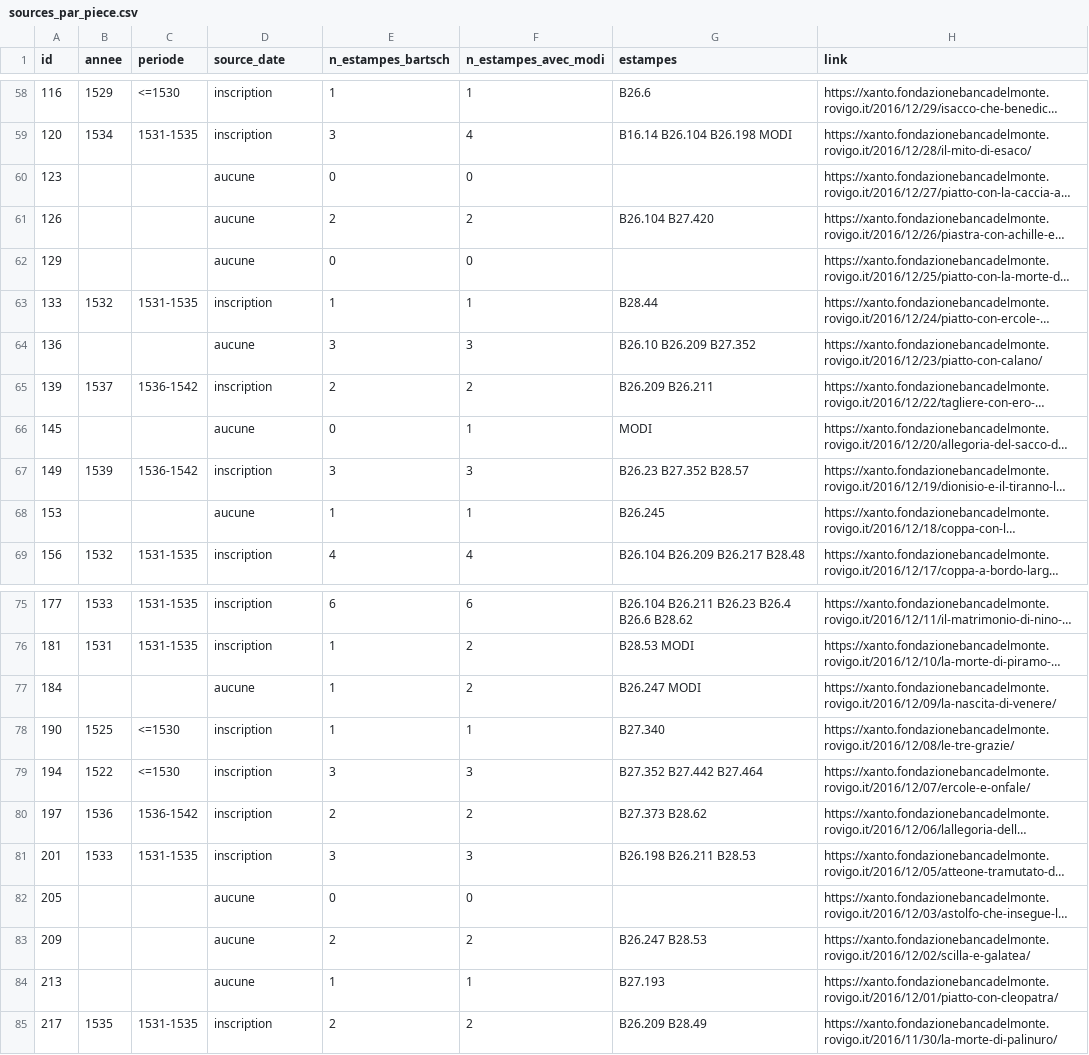
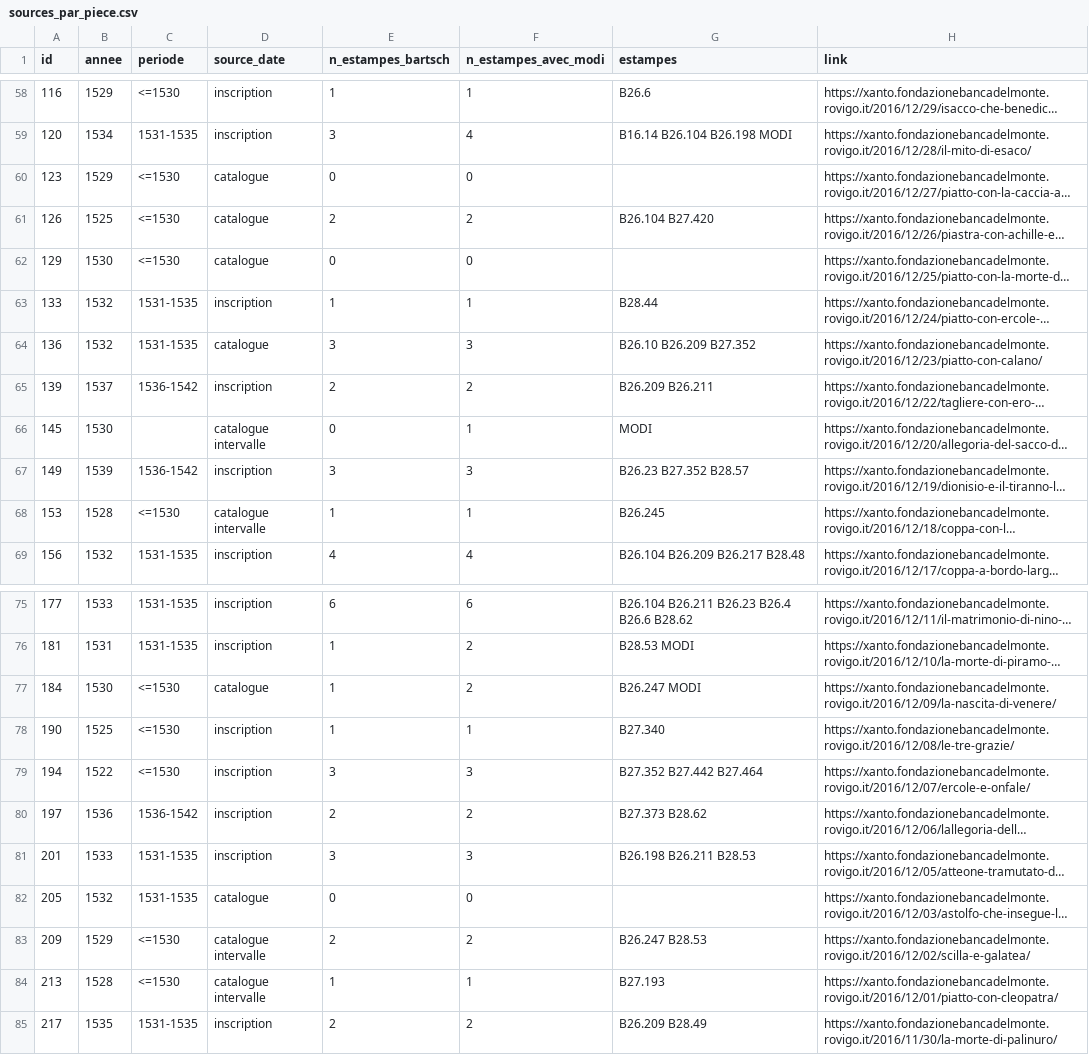
Before and after one commit to maribakulj/xanto, a CSV file: analyses/t-sources-par-piece/sources_par_piece.csv, drawn as a sheet; only a part is shown, gaps mark what is left out; long unchanged cells end in …; the diff covers the shown part only; the diff names each change by its address in the sheet, - before the commit and + after, or states it on an @@ line.

```diff
--- a/analyses/t-sources-par-piece/sources_par_piece.csv
+++ b/analyses/t-sources-par-piece/sources_par_piece.csv
-B60 (annee): (empty)
+B60 (annee): 1529
-C60:C62 (periode): (empty)
+C60:C62 (periode): <=1530
-D60:D62 (source_date): aucune
+D60:D62 (source_date): catalogue
-B61 (annee): (empty)
+B61 (annee): 1525
-B62 (annee): (empty)
+B62 (annee): 1530
-B64 (annee): (empty)
+B64 (annee): 1532
-C64 (periode): (empty)
+C64 (periode): 1531-1535
-D64 (source_date): aucune
+D64 (source_date): catalogue
-B66 (annee): (empty)
+B66 (annee): 1530
-D66 (source_date): aucune
+D66 (source_date): catalogue intervalle
-B68 (annee): (empty)
+B68 (annee): 1528
-C68 (periode): (empty)
+C68 (periode): <=1530
-D68 (source_date): aucune
+D68 (source_date): catalogue intervalle
-B77 (annee): (empty)
+B77 (annee): 1530
-C77 (periode): (empty)
+C77 (periode): <=1530
-D77 (source_date): aucune
+D77 (source_date): catalogue
-B82 (annee): (empty)
+B82 (annee): 1532
-C82 (periode): (empty)
+C82 (periode): 1531-1535
-D82 (source_date): aucune
+D82 (source_date): catalogue
-B83 (annee): (empty)
+B83 (annee): 1529
-C83:C84 (periode): (empty)
+C83:C84 (periode): <=1530
-D83:D84 (source_date): aucune
+D83:D84 (source_date): catalogue intervalle
-B84 (annee): (empty)
+B84 (annee): 1528
```
Also changed, not shown: 9 edited cells elsewhere in this file, analyses/t-dates/dates_par_piece.csv, analyses/t-inversion/inversion_par_reference.csv, 32 other files.
